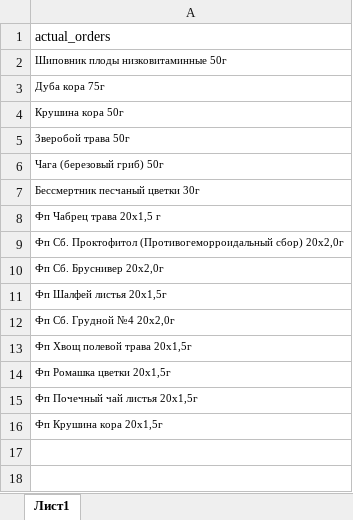
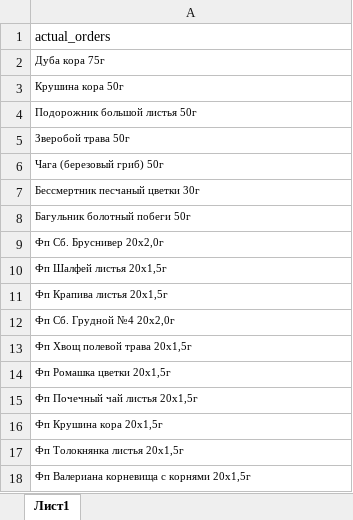
Before and after one commit to andreykoz82/StockAnalysis, an Excel workbook: data/actual_orders_2stage.xlsx, sheet Лист1, drawn as a sheet; values as stored, in another font and other column widths than the file's, no borders; removed rows and columns are numbered as before the commit, all else as after; the diff names each change by its address in the sheet, - before the commit and + after, or states it on an @@ line.

```diff
--- a/data/actual_orders_2stage.xlsx (sheet Лист1)
+++ b/data/actual_orders_2stage.xlsx (sheet Лист1)
-row 2: Шиповник плоды низковитаминные 50г
+row 4: Подорожник большой листья 50г
-A8: Фп Чабрец трава 20x1,5 г
+A8: Багульник болотный побеги 50г
-row 9: Фп Сб. Проктофитол (Противогеморроидальный сбор) 20х2,0г
+row 11: Фп Крапива листья 20x1,5г
+row 17: Фп Толокнянка листья 20x1,5г
+row 18: Фп Валериана корневища с корнями 20x1,5г
```
Also changed, not shown: data/finished_goods_stocks.xlsx, data/semifinished_stocks.xlsx, 1 other file.
